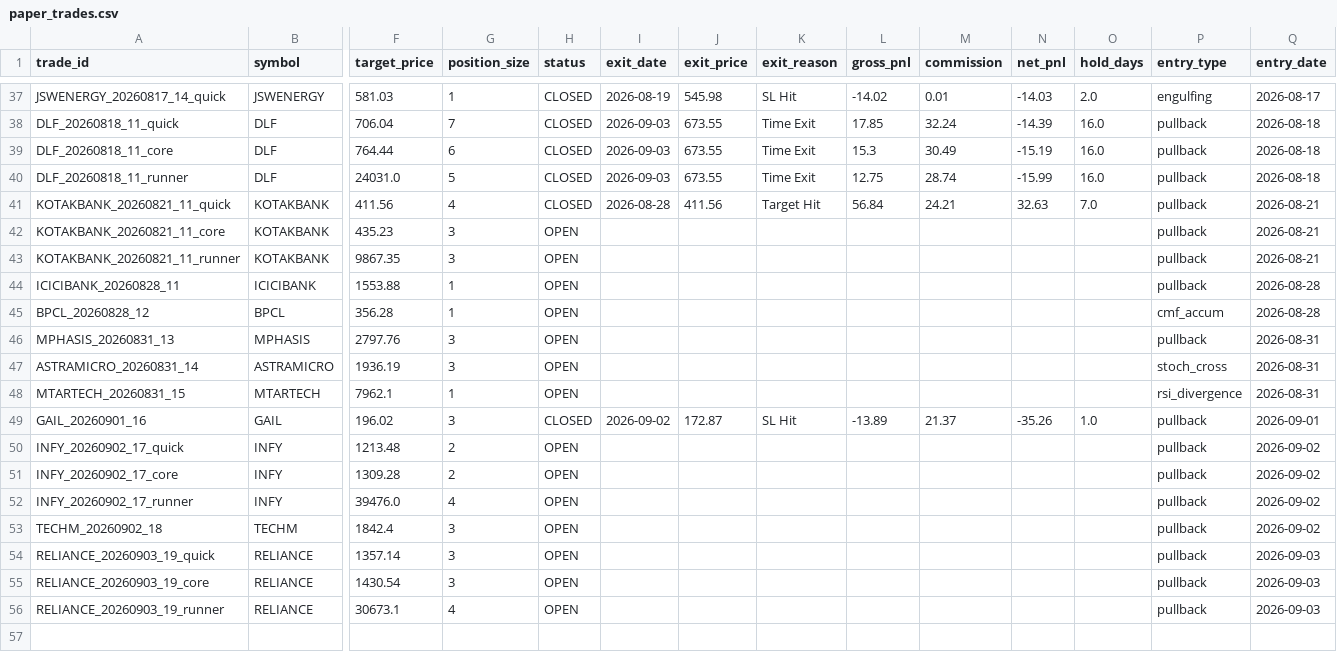
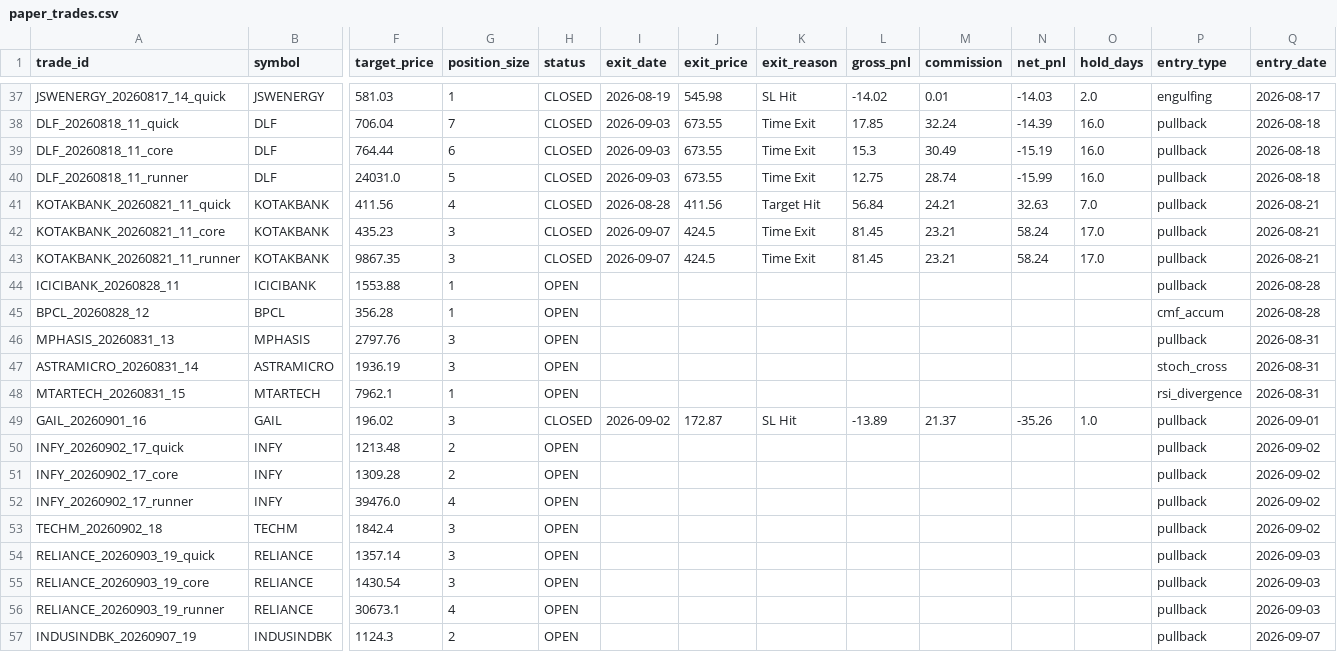
Before and after one commit to tanmaykaper/Paper-Trading-Bot, a CSV file: paper_trades.csv, drawn as a sheet; only a part is shown, gaps mark what is left out; rows hold the shown columns only; the diff names each change by its address in the sheet, - before the commit and + after, or states it on an @@ line.

```diff
--- a/paper_trades.csv
+++ b/paper_trades.csv
-H42:H43 (status): OPEN
+H42:H43 (status): CLOSED
-I42:I43 (exit_date): (empty)
+I42:I43 (exit_date): 2026-09-07
-J42:J43 (exit_price): (empty)
+J42:J43 (exit_price): 424.5
-K42:K43 (exit_reason): (empty)
+K42:K43 (exit_reason): Time Exit
-L42:L43 (gross_pnl): (empty)
+L42:L43 (gross_pnl): 81.45
-M42:M43 (commission): (empty)
+M42:M43 (commission): 23.21
-N42:N43 (net_pnl): (empty)
+N42:N43 (net_pnl): 58.24
-O42:O43 (hold_days): (empty)
+O42:O43 (hold_days): 17.0
+row 57: INDUSINDBK_20260907_19 | INDUSINDBK | 1124.3 | 2 | OPEN |  |  |  |  |  |  |  | pullback | 2026-09-07
```
Also changed, not shown: daily_equity.csv.
